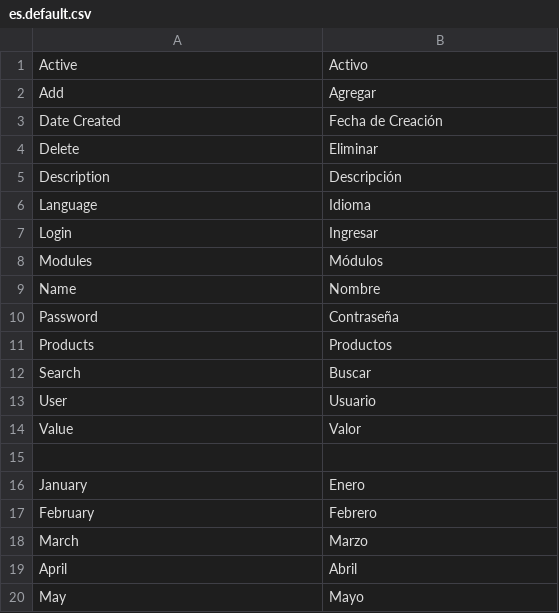
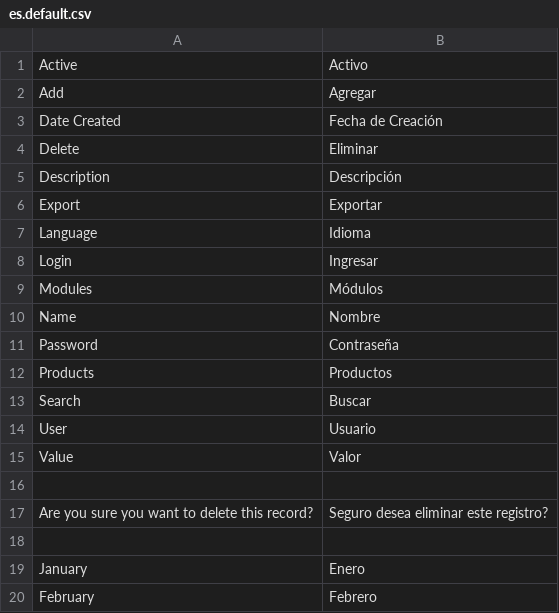
Before and after one commit to Ator9/UX-CMS, a CSV file: admin/locale/es.default.csv, drawn as a sheet; only a part is shown; the shorter side is filled out with more unchanged rows.

```diff
--- a/admin/locale/es.default.csv
+++ b/admin/locale/es.default.csv
@@ -5,2 +5,3 @@
 "Description","Descripción"
+"Export","Exportar"
 "Language","Idioma"
@@ -14,2 +15,4 @@
 "Value","Valor"
+
+"Are you sure you want to delete this record?","Seguro desea eliminar este registro?"
 
```
Also changed, not shown: admin/locale/en.default.csv, 2 other files.
